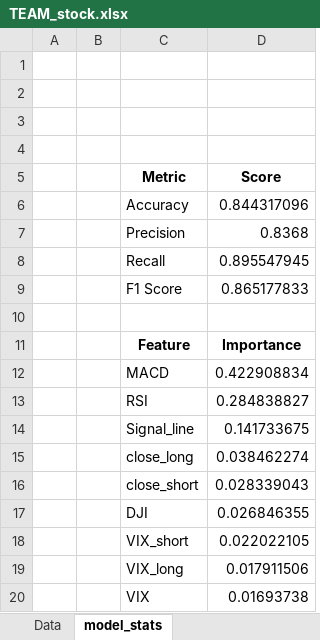
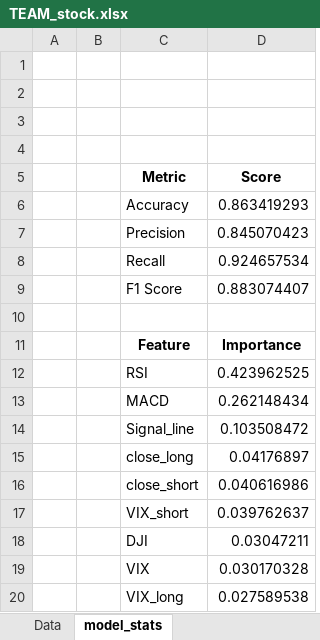
Before and after one commit to Dandata0101/mbs-Stock-signal-project, an Excel workbook: 03-output/TEAM_stock.xlsx, sheet model_stats, drawn as a sheet; values as stored, in another font and other column widths than the file's, no borders; charts and pictures not drawn; removed rows and columns are numbered as before the commit, all else as after; the diff names each change by its address in the sheet, - before the commit and + after, or states it on an @@ line.

```diff
--- a/03-output/TEAM_stock.xlsx (sheet model_stats)
+++ b/03-output/TEAM_stock.xlsx (sheet model_stats)
-D6 (Score): 0.844317096
+D6 (Score): 0.863419293
-D7 (Score): 0.8368
+D7 (Score): 0.845070423
-D8 (Score): 0.895547945
+D8 (Score): 0.924657534
-D9 (Score): 0.865177833
+D9 (Score): 0.883074407
-row 12:  |  | MACD | 0.422908834
-D12 (Score): 0.284838827
+D12 (Score): 0.423962525
+row 13:  |  | MACD | 0.262148434
-D14 (Score): 0.141733675
+D14 (Score): 0.103508472
-D15 (Score): 0.038462274
+D15 (Score): 0.04176897
-D16 (Score): 0.028339043
+D16 (Score): 0.040616986
-row 17:  |  | DJI | 0.026846355
-D17 (Score): 0.022022105
+D17 (Score): 0.039762637
-row 19:  |  | VIX_long | 0.017911506
+row 18:  |  | DJI | 0.03047211
-D19 (Score): 0.01693738
+D19 (Score): 0.030170328
+row 20:  |  | VIX_long | 0.027589538
```
Also changed, not shown: sheet Data, charts or pictures, 01-data/accuracy_export.xlsx, 01-data/bestmodel_export.xlsx, 7 other files.
